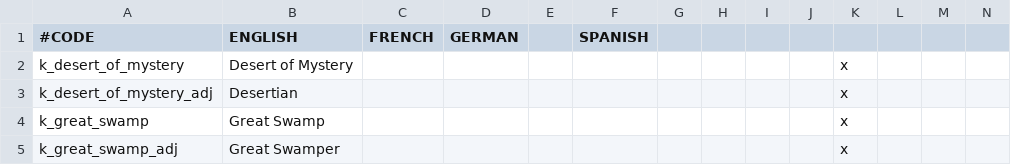
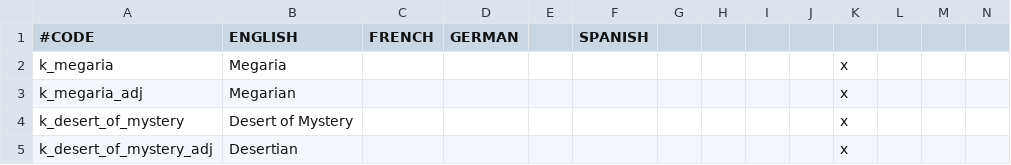
Before and after one commit to locustgate/Hylian-Kings, a CSV file: Hylian Kings/localisation/y_Kingdom_names.csv, drawn as a sheet; only a part is shown; the shorter side is filled out with more unchanged rows; rows hold the shown columns only; the diff names each change by its address in the sheet, - before the commit and + after, or states it on an @@ line.

Commit message:
Arcadian splitting, Comenians added
Made them dark skinned western clothed hylians....will add in some
'nonstandard' hair colors.

```diff
--- a/Hylian Kings/localisation/y_Kingdom_names.csv
+++ b/Hylian Kings/localisation/y_Kingdom_names.csv
+row 2: k_megaria | Megaria |  |  |  |  |  |  |  |  | x
+row 3: k_megaria_adj | Megarian |  |  |  |  |  |  |  |  | x
```
Also changed, not shown: Hylian Kings/localisation/hk_culture.csv, Hylian Kings/localisation/y_Empire_names.csv, 9 other files.
